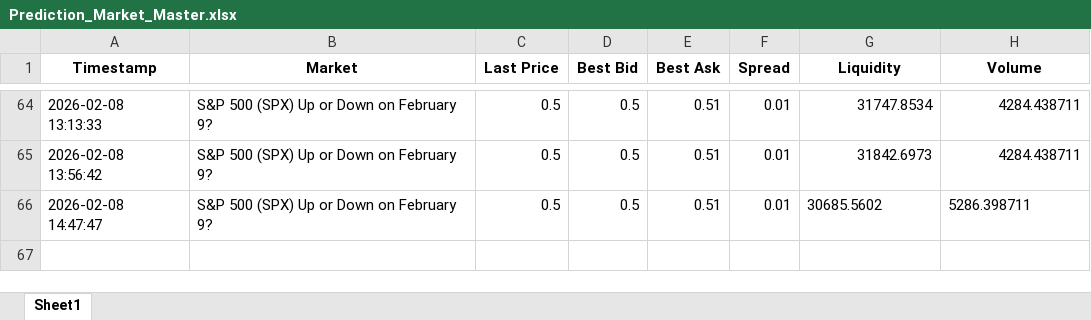
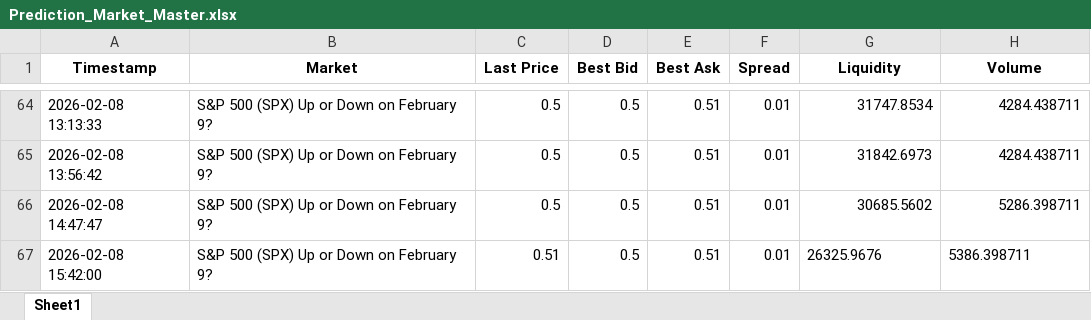
Before and after one commit to connorbuttonweb/connorbutton, an Excel workbook: assets/PredictionMarkets/Prediction_Market_Master.xlsx, sheet Sheet1, drawn as a sheet; only a part is shown, gaps mark what is left out; values as stored, in another font and other column widths than the file's, no borders; the diff names each change by its address in the sheet, - before the commit and + after, or states it on an @@ line.

```diff
--- a/assets/PredictionMarkets/Prediction_Market_Master.xlsx (sheet Sheet1)
+++ b/assets/PredictionMarkets/Prediction_Market_Master.xlsx (sheet Sheet1)
-G66:H66 alignment: left
+G66:H66 alignment: right
+row 67: 2026-02-08 15:42:00 | S&P 500 (SPX) Up or Down on February 9? | 0.51 | 0.5 | 0.51 | 0.01 | 26325.9676 | 5386.398711
```
